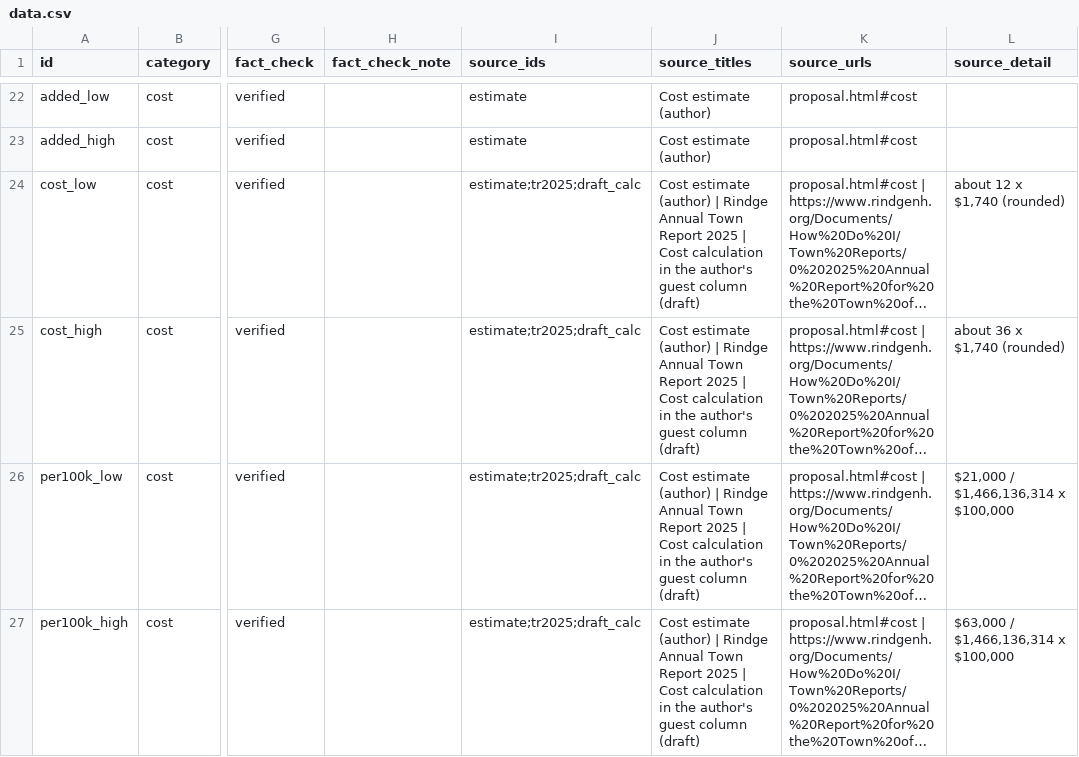
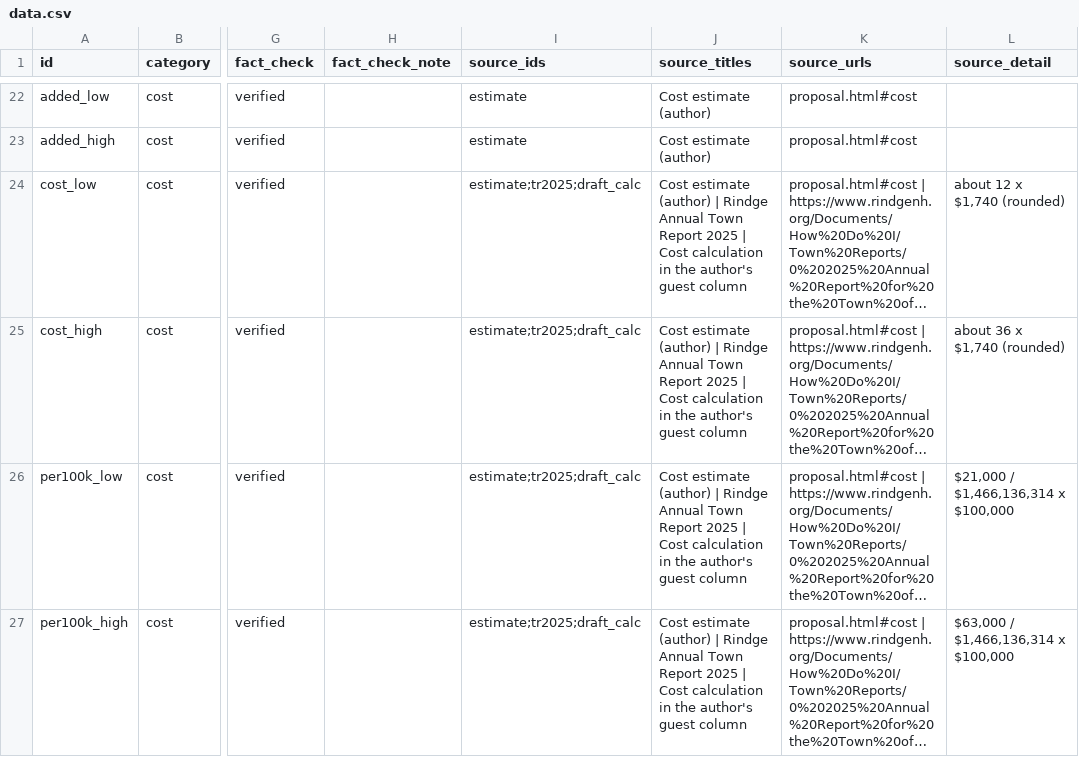
Before and after one commit to tandersontnt/elderlyexemption, a CSV file: data.csv, drawn as a sheet; only a part is shown, gaps mark what is left out; long unchanged cells end in …; the diff covers the shown part only; the diff names each change by its address in the sheet, - before the commit and + after, or states it on an @@ line.

Commit message:
Remove draft wording site-wide (banner, site tag, proposal note, petition sheet label)

```diff
--- a/data.csv
+++ b/data.csv
-J24:J27 (source_titles): …guest column (draft)
+J24:J27 (source_titles): …guest column
```
Also changed, not shown: 4 edited cells elsewhere in this file, 45 other files.
